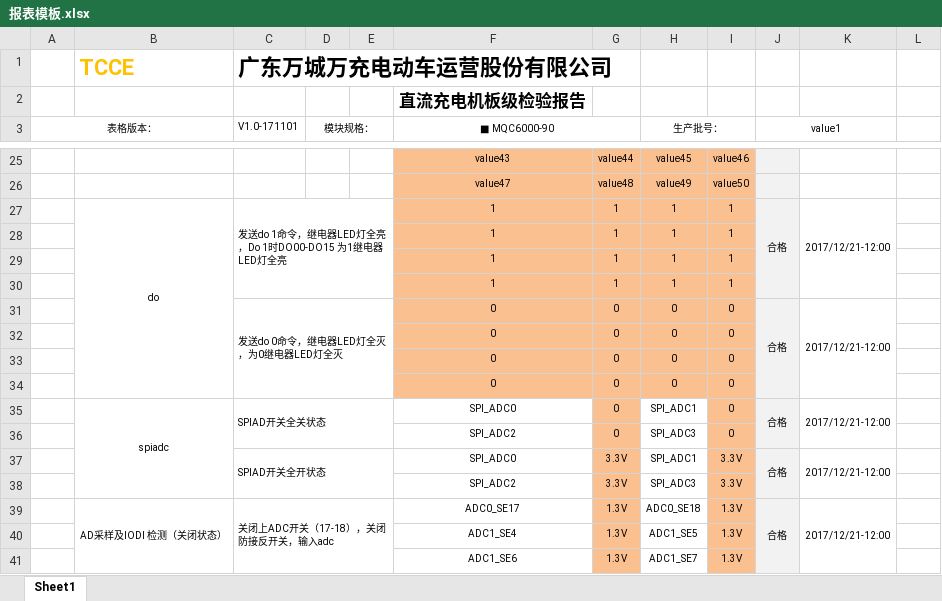
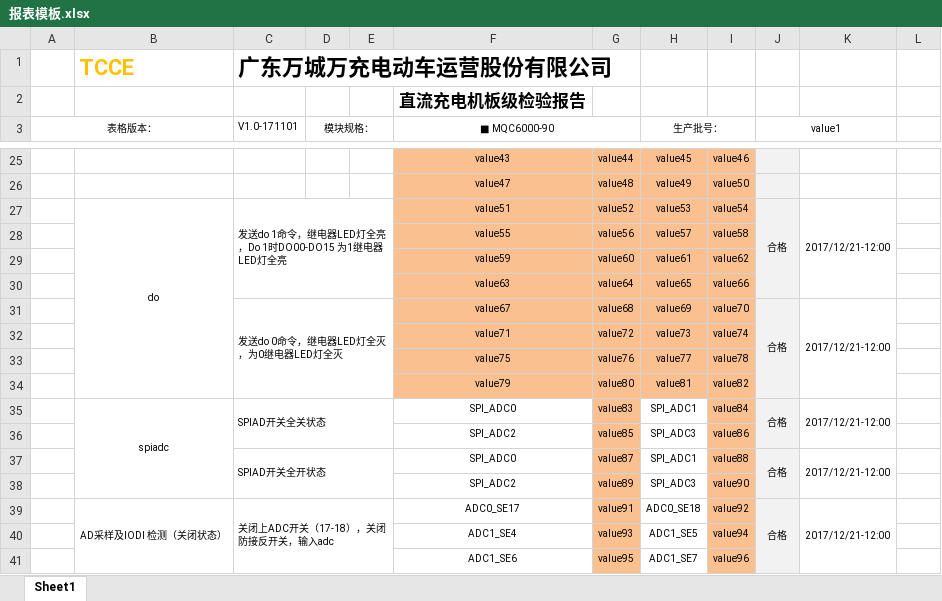
Before and after one commit to newdoublefish/mcmctestsys, an Excel workbook: config/project/直流充电桩板级检验/报表模板.xlsx, sheet Sheet1, drawn as a sheet; only a part is shown, gaps mark what is left out; values as stored, in another font and other column widths than the file's, no borders; removed rows and columns are numbered as before the commit, all else as after; the diff covers the shown part only; the diff names each change by its address in the sheet, - before the commit and + after, or states it on an @@ line.

```diff
--- a/config/project/直流充电桩板级检验/报表模板.xlsx (sheet Sheet1)
+++ b/config/project/直流充电桩板级检验/报表模板.xlsx (sheet Sheet1)
-F27 (■ MQC6000-90): 1
+F27 (■ MQC6000-90): value51
-G27: 1
+G27: value52
-H27 (生产批号：): 1
+H27 (生产批号：): value53
-I27: 1
+I27: value54
-row 28:  |  |  |  |  | 1 | 1 | 1 | 1
-row 29:  |  |  |  |  | 1 | 1 | 1 | 1
-row 30:  |  |  |  |  | 1 | 1 | 1 | 1
-row 31:  |  | 发送do 0命令，继电器LED灯全灭，为0继电器LED灯全灭 |  |  | 0 | 0 | 0 | 0 | 合格 | 2017/12/21-12:00
-row 32:  |  |  |  |  | 0 | 0 | 0 | 0
-row 33:  |  |  |  |  | 0 | 0 | 0 | 0
-row 34:  |  |  |  |  | 0 | 0 | 0 | 0
+row 28:  |  |  |  |  | value55 | value56 | value57 | value58
+row 29:  |  |  |  |  | value59 | value60 | value61 | value62
+row 30:  |  |  |  |  | value63 | value64 | value65 | value66
+row 31:  |  | 发送do 0命令，继电器LED灯全灭，为0继电器LED灯全灭 |  |  | value67 | value68 | value69 | value70 | 合格 | 2017/12/21-12:00
+row 32:  |  |  |  |  | value71 | value72 | value73 | value74
+row 33:  |  |  |  |  | value75 | value76 | value77 | value78
+row 34:  |  |  |  |  | value79 | value80 | value81 | value82
-G35: 0
+G35: value83
-I35: 0
+I35: value84
-G36: 0
+G36: value85
-I36: 0
+I36: value86
-G37: 3.3V
+G37: value87
-I37: 3.3V
+I37: value88
-G38: 3.3V
+G38: value89
-I38: 3.3V
+I38: value90
-G39: 1.3V
+G39: value91
-I39: 1.3V
+I39: value92
-G40: 1.3V
+G40: value93
-I40: 1.3V
+I40: value94
-G41: 1.3V
+G41: value95
-I41: 1.3V
+I41: value96
```
Also changed, not shown: 48 edited cells elsewhere in this sheet, config/project/直流充电桩板级检验/demo配置表.xlsx, 1 other file.
